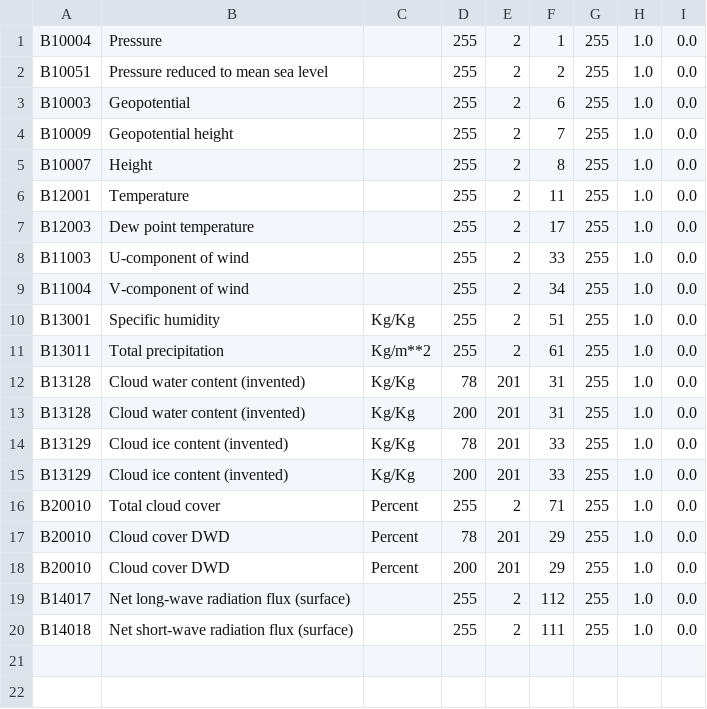
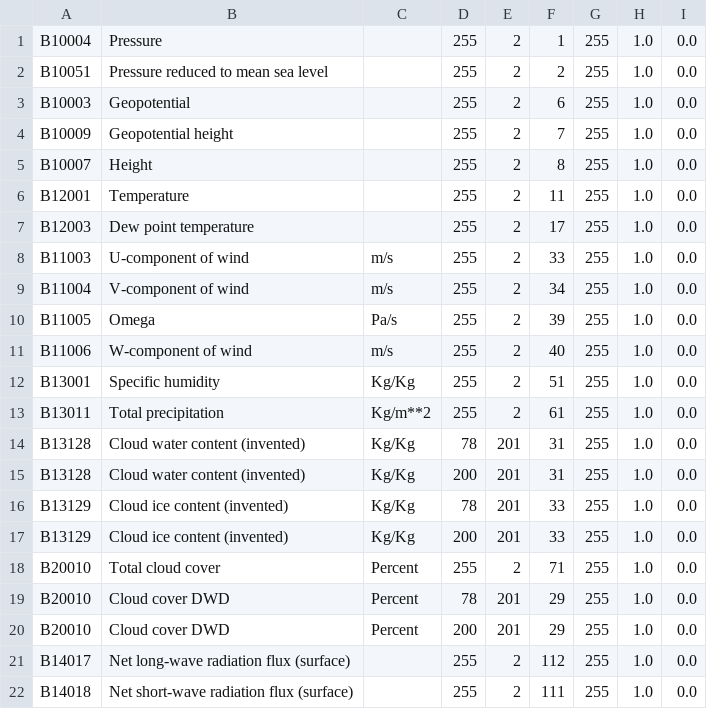
Before and after one commit to ARPA-SIMC/libsim, a CSV file: data/vargrib2bufr.csv, drawn as a sheet.

```diff
--- a/data/vargrib2bufr.csv
+++ b/data/vargrib2bufr.csv
@@ -7,4 +7,6 @@ B12001,Temperature,,255,2,11,255,1.0,0.0
 B12003,Dew point temperature,,255,2,17,255,1.0,0.0
-B11003,U-component of wind,,255,2,33,255,1.0,0.0
-B11004,V-component of wind,,255,2,34,255,1.0,0.0
+B11003,U-component of wind,m/s,255,2,33,255,1.0,0.0
+B11004,V-component of wind,m/s,255,2,34,255,1.0,0.0
+B11005,Omega,Pa/s,255,2,39,255,1.0,0.0
+B11006,W-component of wind,m/s,255,2,40,255,1.0,0.0
 B13001,Specific humidity,Kg/Kg,255,2,51,255,1.0,0.0
```
Also changed, not shown: 2 other files.
